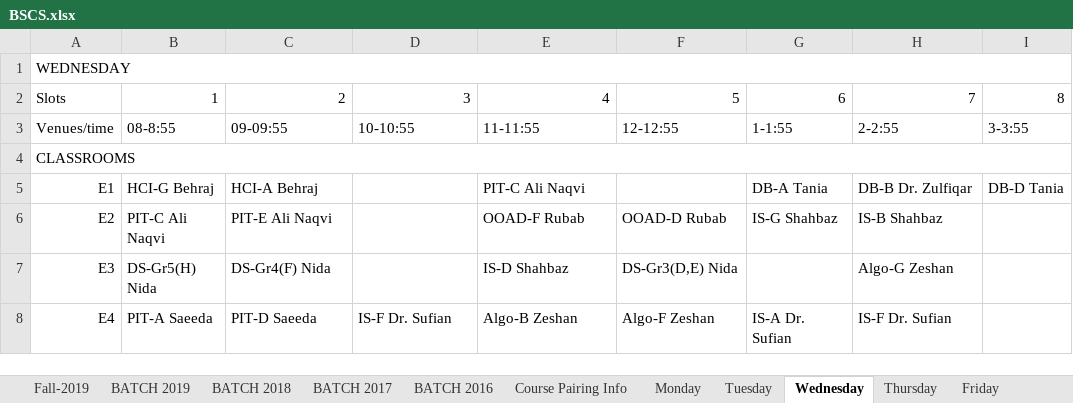
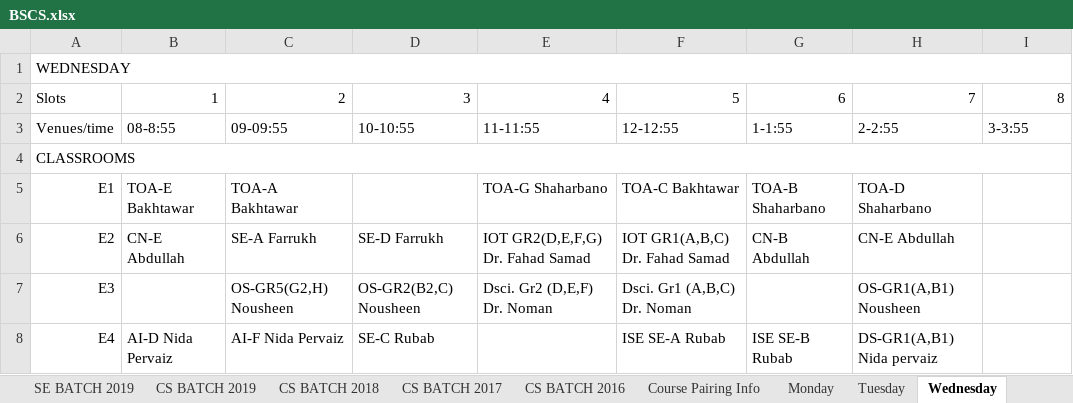
Before and after one commit to saadismail/timetable, an Excel workbook: include/BSCS.xlsx, sheet Wednesday, drawn as a sheet; only a part is shown; values as stored, in another font and other column widths than the file's, no cell formats; the diff covers the shown part only; the diff names each change by its address in the sheet, - before the commit and + after, or states it on an @@ line.

```diff
--- a/include/BSCS.xlsx (sheet Wednesday)
+++ b/include/BSCS.xlsx (sheet Wednesday)
-sheet tab: BATCH 2019
+sheet tab: CS BATCH 2019
-sheet tab: BATCH 2018
+sheet tab: CS BATCH 2018
-sheet tab: BATCH 2017
+sheet tab: CS BATCH 2017
-sheet tab: BATCH 2016
+sheet tab: CS BATCH 2016
+sheet tab: SE BATCH 2019
-B5: HCI-G Behraj
+B5: TOA-E Bakhtawar
-C5: HCI-A Behraj
+C5: TOA-A Bakhtawar
-E5: PIT-C Ali Naqvi
+E5: TOA-G Shaharbano
-F5: (empty)
+F5: TOA-C Bakhtawar
-G5: DB-A Tania
+G5: TOA-B Shaharbano
-H5: DB-B Dr. Zulfiqar
+H5: TOA-D Shaharbano
-I5: DB-D Tania
+I5: (empty)
-B6: PIT-C Ali Naqvi
+B6: CN-E Abdullah
-C6: PIT-E Ali Naqvi
+C6: SE-A Farrukh
-D6: (empty)
+D6: SE-D Farrukh
-E6: OOAD-F Rubab
+E6: IOT GR2(D,E,F,G) Dr. Fahad Samad
-F6: OOAD-D Rubab
+F6: IOT GR1(A,B,C) Dr. Fahad Samad
-G6: IS-G Shahbaz
+G6: CN-B Abdullah
-H6: IS-B Shahbaz
+H6: CN-E Abdullah
-B7: DS-Gr5(H) Nida
+B7: (empty)
-C7: DS-Gr4(F) Nida
+C7: OS-GR5(G2,H) Nousheen
-D7: (empty)
+D7: OS-GR2(B2,C) Nousheen
-E7: IS-D Shahbaz
+E7: Dsci. Gr2 (D,E,F) Dr. Noman
-F7: DS-Gr3(D,E) Nida
+F7: Dsci. Gr1 (A,B,C) Dr. Noman
-H7: Algo-G Zeshan
+H7: OS-GR1(A,B1) Nousheen
-B8: PIT-A Saeeda
+B8: AI-D Nida Pervaiz
-C8: PIT-D Saeeda
+C8: AI-F Nida Pervaiz
-D8: IS-F Dr. Sufian
+D8: SE-C Rubab
-E8: Algo-B Zeshan
+E8: (empty)
-F8: Algo-F Zeshan
+F8: ISE SE-A Rubab
-G8: IS-A Dr. Sufian
+G8: ISE SE-B Rubab
-H8: IS-F Dr. Sufian
+H8: DS-GR1(A,B1) Nida pervaiz
```
Also changed, not shown: 4 added rows, 1 removed row, 114 edited cells and merged cells elsewhere in this sheet, sheet CS BATCH 2016, sheet Tuesday, sheet Monday, sheet Friday, sheet Thursday, sheet CS BATCH 2017, 4 more sheets, other sheet tabs, cell formats, hidden cells, charts or pictures, include/BSCS-modified.xlsx, 1 other file.
